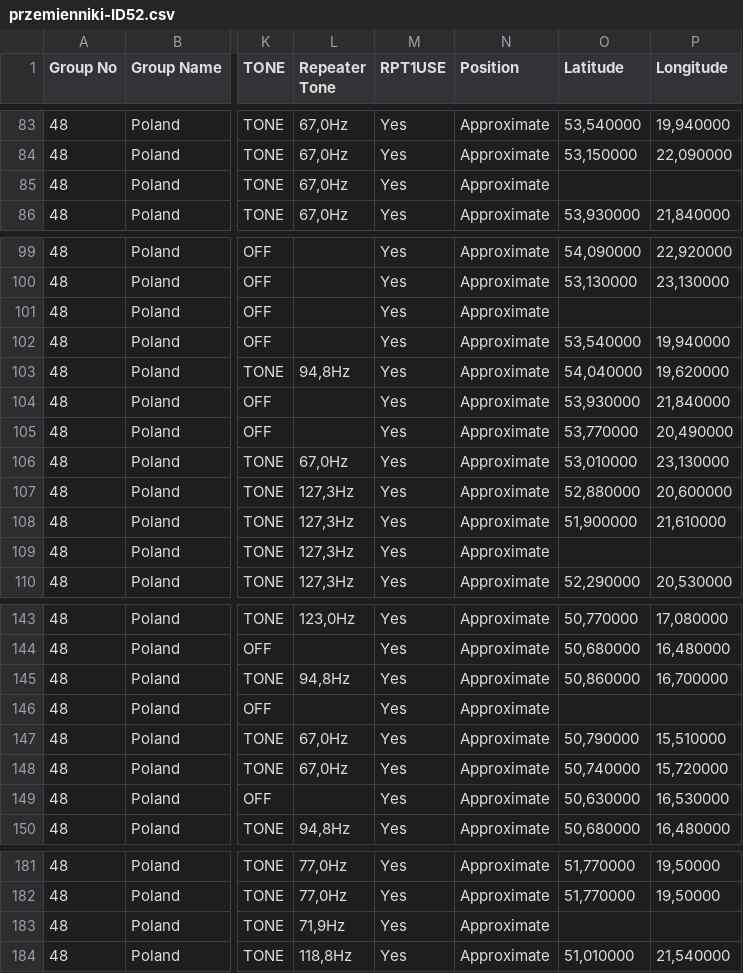
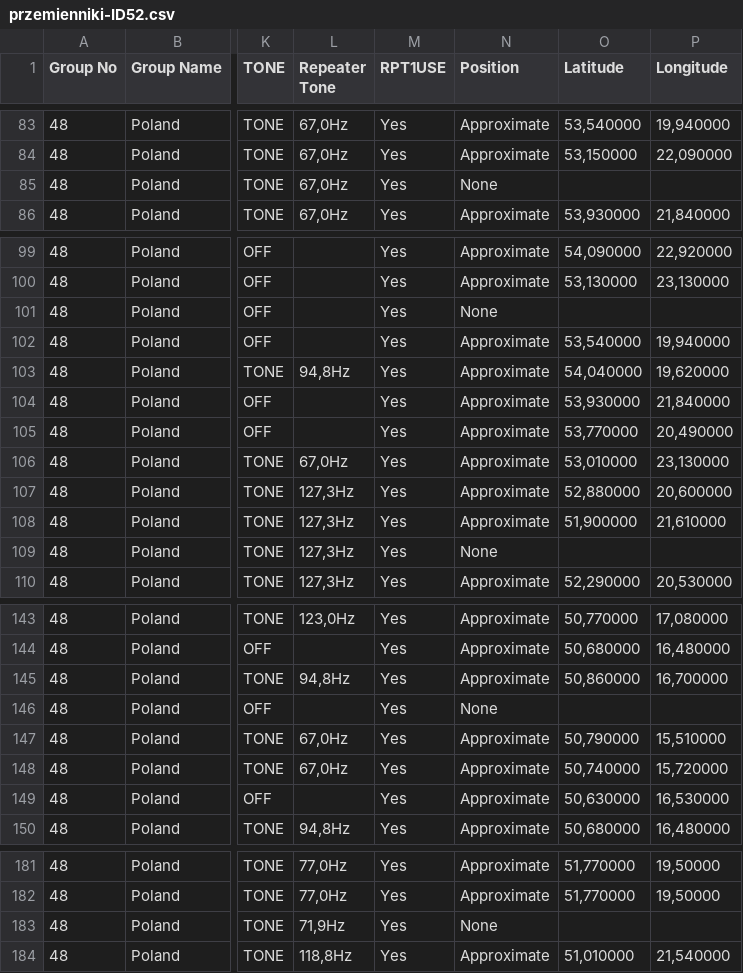
Before and after one commit to sq6emm/icom-repeaterlist-poland, a CSV file: przemienniki-ID52.csv, drawn as a sheet; only a part is shown, gaps mark what is left out; the diff covers the shown part only; the diff names each change by its address in the sheet, - before the commit and + after, or states it on an @@ line.

```diff
--- a/przemienniki-ID52.csv
+++ b/przemienniki-ID52.csv
-N85 (Position): Approximate
+N85 (Position): None
-N101 (Position): Approximate
+N101 (Position): None
-N109 (Position): Approximate
+N109 (Position): None
-N146 (Position): Approximate
+N146 (Position): None
-N183 (Position): Approximate
+N183 (Position): None
```
Also changed, not shown: 13 edited cells elsewhere in this file.
